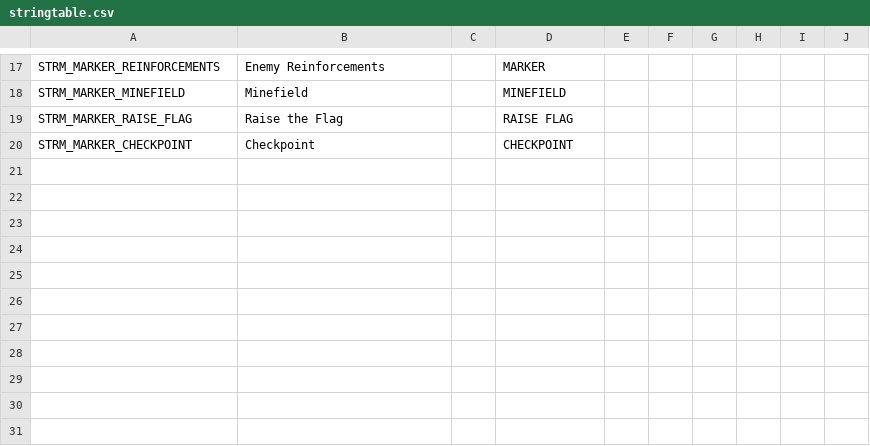
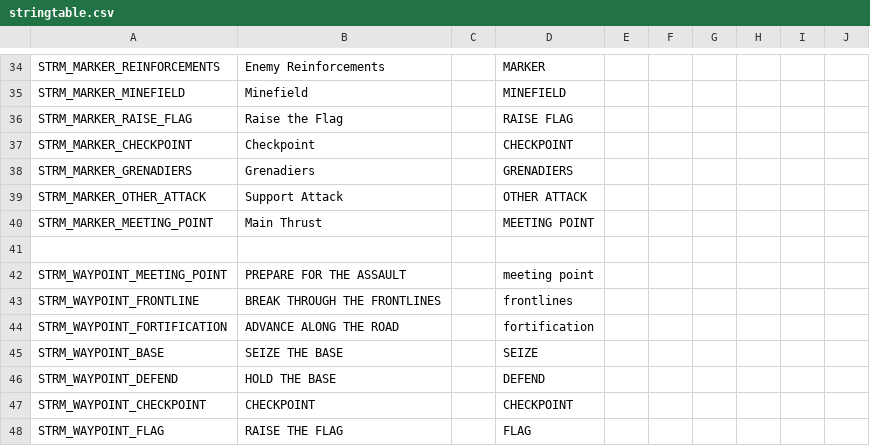
Before and after one commit to Kossyr/dawn, a CSV file: Missions/29RedHammer.Cain/stringtable.csv, drawn as a sheet; only a part is shown, gaps mark what is left out; the diff covers the shown part only; the diff names each change by its address in the sheet, - before the commit and + after, or states it on an @@ line.

```diff
--- a/Missions/29RedHammer.Cain/stringtable.csv
+++ b/Missions/29RedHammer.Cain/stringtable.csv
+row 38: STRM_MARKER_GRENADIERS | Grenadiers |  | GRENADIERS
+row 39: STRM_MARKER_OTHER_ATTACK | Support Attack |  | OTHER ATTACK
+row 40: STRM_MARKER_MEETING_POINT | Main Thrust |  | MEETING POINT
+row 41: (empty)
+row 42: STRM_WAYPOINT_MEETING_POINT | PREPARE FOR THE ASSAULT |  | meeting point
+row 43: STRM_WAYPOINT_FRONTLINE | BREAK THROUGH THE FRONTLINES |  | frontlines
+row 44: STRM_WAYPOINT_FORTIFICATION | ADVANCE ALONG THE ROAD |  | fortification
+row 45: STRM_WAYPOINT_BASE | SEIZE THE BASE |  | SEIZE
+row 46: STRM_WAYPOINT_DEFEND | HOLD THE BASE |  | DEFEND
+row 47: STRM_WAYPOINT_CHECKPOINT | CHECKPOINT |  | CHECKPOINT
+row 48: STRM_WAYPOINT_FLAG | RAISE THE FLAG |  | FLAG
```
Also changed, not shown: 17 added rows elsewhere in this file, 5 other files.
